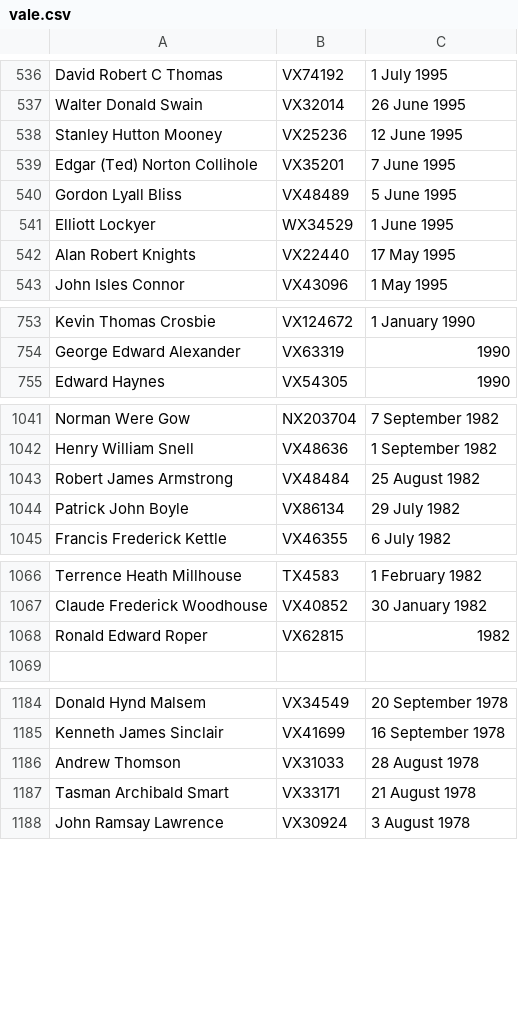
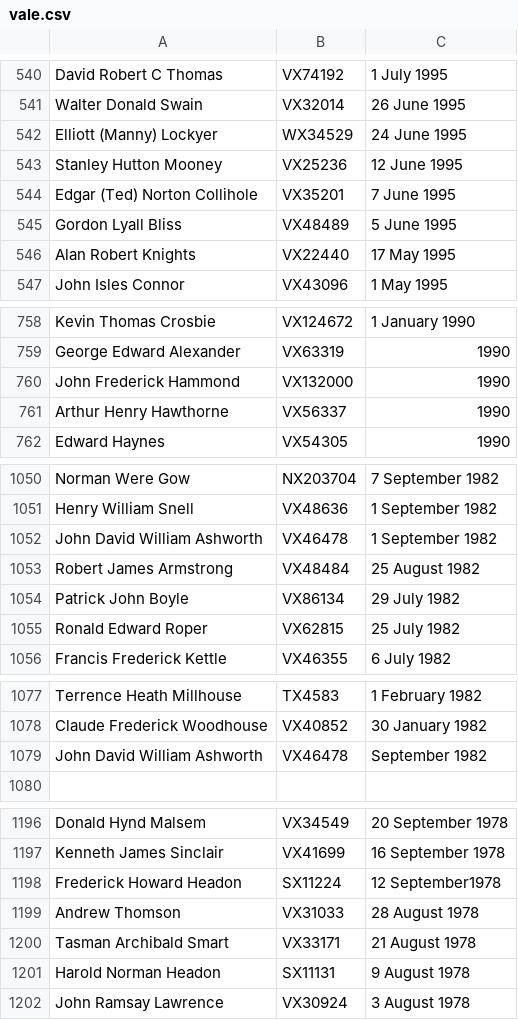
Before and after one commit to 2-24-battalion-org-au/website-source, a CSV file: webpages/vale.csv, drawn as a sheet; only a part is shown, gaps mark what is left out; the diff covers the shown part only.

Commit message:
vale roles updated from googlesheet: Sun Feb 20 20:38:26 AEDT 2022

```diff
--- a/webpages/vale.csv
+++ b/webpages/vale.csv
@@ -537,2 +541,3 @@ David Robert C Thomas,VX74192,1 July 1995
 Walter Donald Swain,VX32014,26 June 1995
+Elliott (Manny) Lockyer,WX34529,24 June 1995
 Stanley Hutton Mooney,VX25236,12 June 1995
@@ -540,3 +545,2 @@ Edgar (Ted) Norton Collihole,VX35201,7 June 1995
 Gordon Lyall Bliss,VX48489,5 June 1995
-Elliott Lockyer,WX34529,1 June 1995
 Alan Robert Knights,VX22440,17 May 1995
@@ -754,2 +759,4 @@ Kevin Thomas Crosbie,VX124672,1 January 1990
 George Edward Alexander,VX63319,1990
+John Frederick Hammond,VX132000,1990
+Arthur Henry Hawthorne ,VX56337,1990
 Edward Haynes ,VX54305,1990
@@ -1042,4 +1051,6 @@ Norman Were Gow,NX203704,7 September 1982
 Henry William Snell,VX48636,1 September 1982
+John David William Ashworth,VX46478,1 September 1982
 Robert James Armstrong,VX48484,25 August 1982
 Patrick John Boyle,VX86134,29 July 1982
+Ronald Edward Roper,VX62815,25 July 1982
 Francis Frederick Kettle,VX46355,6 July 1982
@@ -1067,3 +1078,3 @@ Terrence Heath Millhouse,TX4583,1 February 1982
 Claude Frederick Woodhouse,VX40852,30 January 1982
-Ronald Edward Roper,VX62815,1982
+John David William Ashworth,VX46478,September 1982
 ,,
@@ -1185,4 +1197,6 @@ Donald Hynd Malsem,VX34549,20 September 1978
 Kenneth James Sinclair,VX41699,16 September 1978
+Frederick Howard Headon,SX11224,12 September1978
 Andrew Thomson,VX31033,28 August 1978
 Tasman Archibald Smart,VX33171,21 August 1978
+Harold Norman Headon,SX11131,9 August 1978
 John Ramsay Lawrence,VX30924,3 August 1978
```
Also changed, not shown: 13 added rows, 1 removed row and 6 edited cells elsewhere in this file, webpages/vale_widows.csv.
